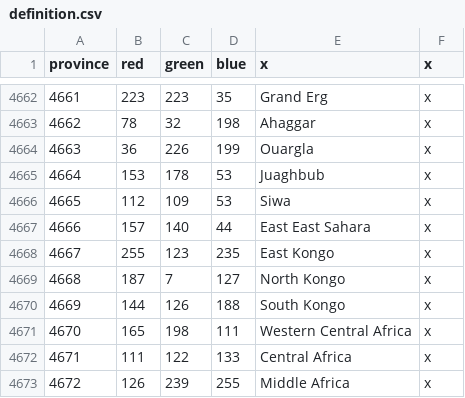
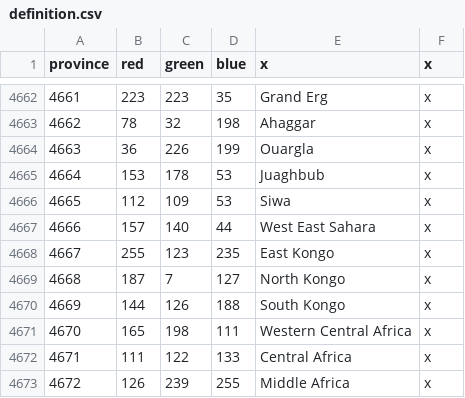
Before and after one commit to LimonenZitrone/the_sun_never_sets, a CSV file: map/definition.csv, drawn as a sheet; only a part is shown, gaps mark what is left out.

```diff
--- a/map/definition.csv
+++ b/map/definition.csv
@@ -4666,3 +4666,3 @@ province;red;green;blue;x;x
 4665;112;109;53;Siwa;x
-4666;157;140;44;East East Sahara;x
+4666;157;140;44;West East Sahara;x
 4667;255;123;235;East Kongo;x
```
Also changed, not shown: 18 other files.
